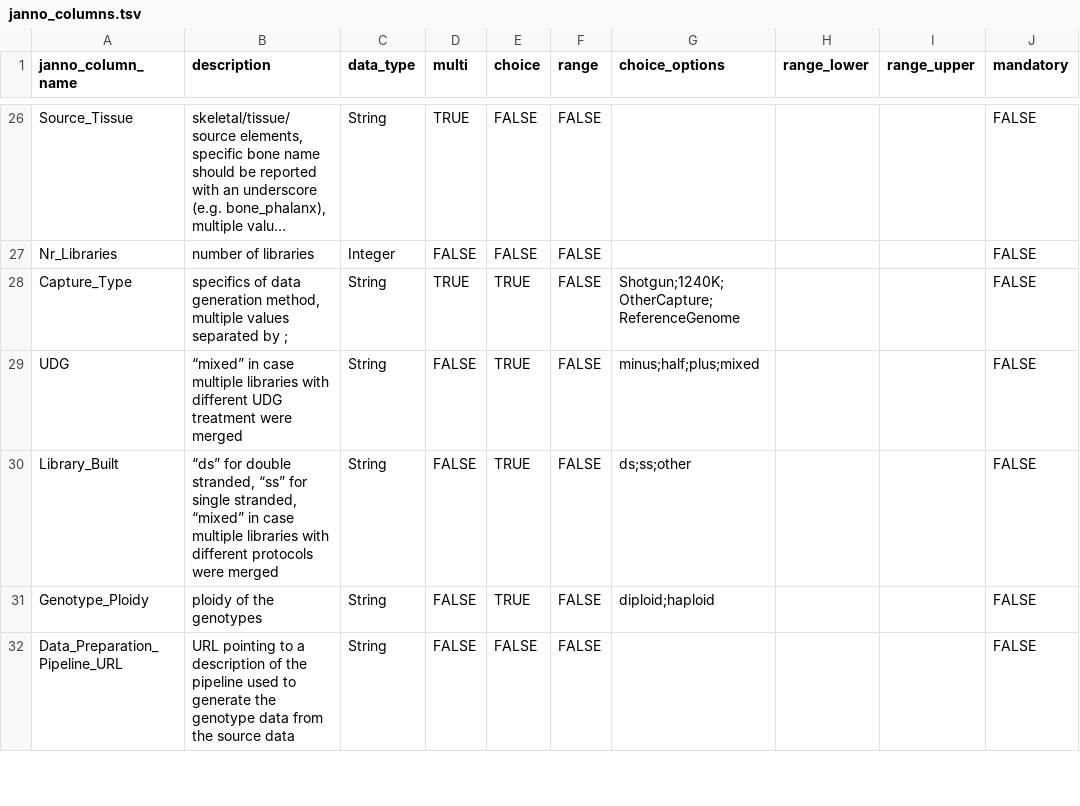
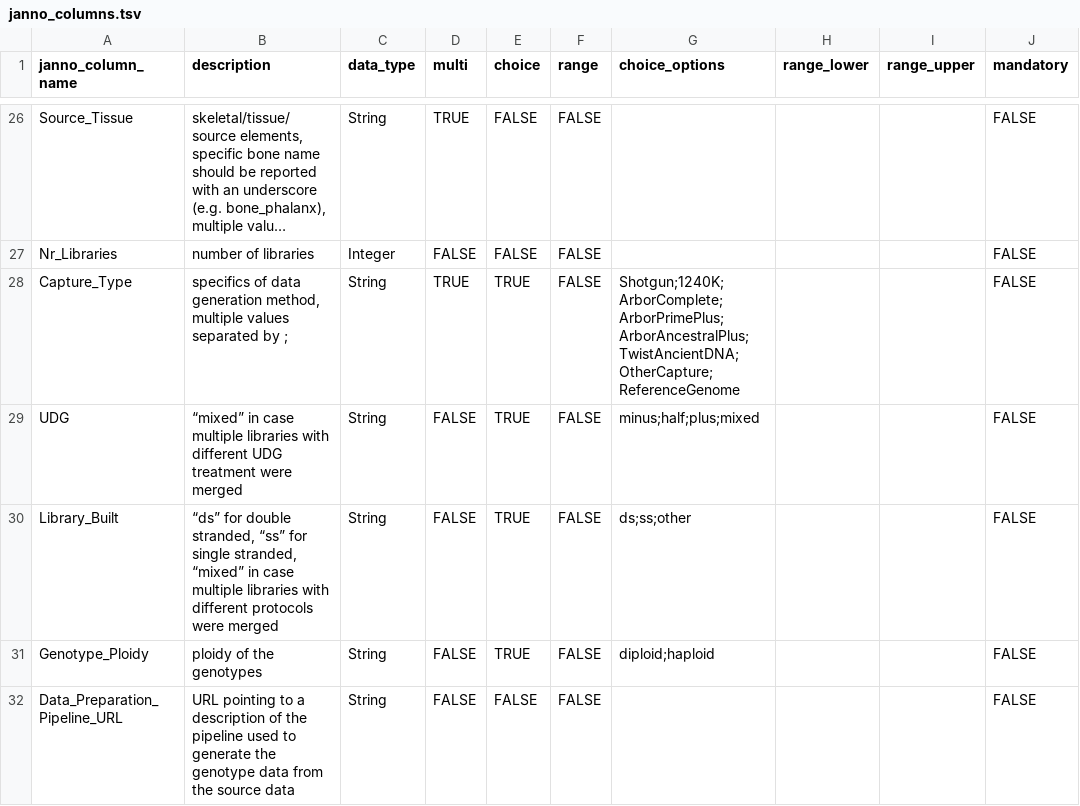
Before and after one commit to poseidon-framework/poseidon-schema, a TSV file: janno_columns.tsv, drawn as a sheet; only a part is shown, gaps mark what is left out; long unchanged cells end in …; the diff names each change by its address in the sheet, - before the commit and + after, or states it on an @@ line.

Commit message:
added new capture types to janno schema

```diff
--- a/janno_columns.tsv
+++ b/janno_columns.tsv
-G28 (choice_options): Shotgun;1240K;OtherCapture;ReferenceGenome
+G28 (choice_options): Shotgun;1240K;ArborComplete;ArborPrimePlus;ArborAncestralPlus;TwistAncientDNA;OtherCapture;ReferenceGenome
```
